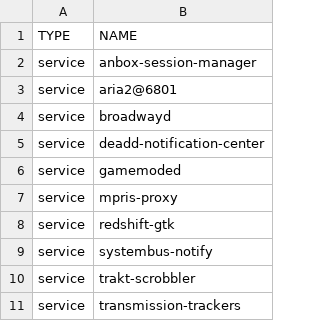
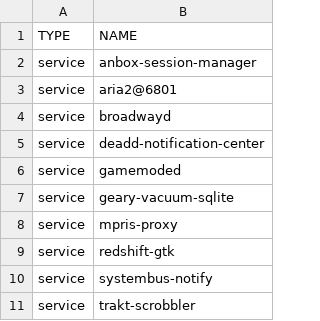
Before and after one commit to ahmubashshir/dotfiles, a TSV file: systemd/config/enabled.tsv, drawn as a sheet; only a part is shown; the shorter side is filled out with more unchanged rows.

Commit message:
update sd config

```diff
--- a/systemd/config/enabled.tsv
+++ b/systemd/config/enabled.tsv
@@ -6,2 +6,3 @@ service	deadd-notification-center
 service	gamemoded
+service	geary-vacuum-sqlite
 service	mpris-proxy
```
